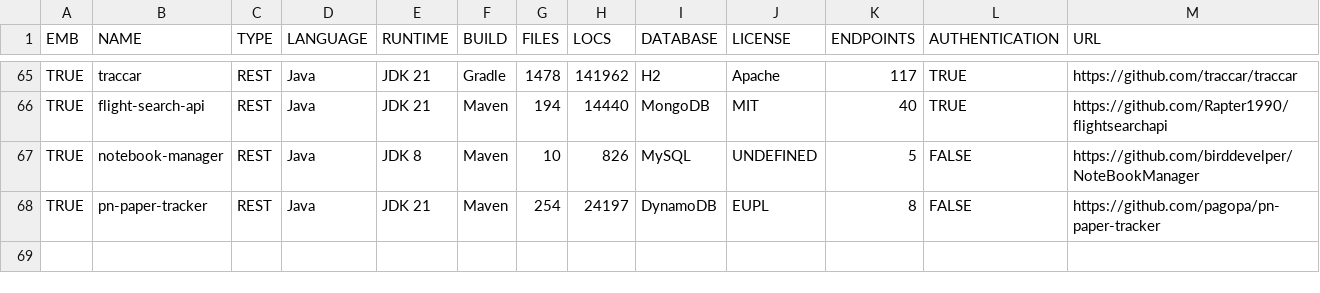
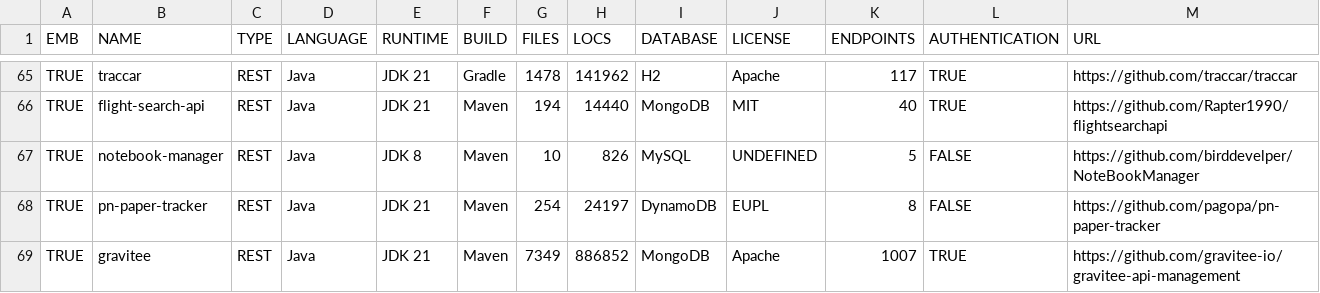
Before and after one commit to WebFuzzing/Dataset, a CSV file: statistics/data.csv, drawn as a sheet; only a part is shown, gaps mark what is left out.

```diff
--- a/statistics/data.csv
+++ b/statistics/data.csv
@@ -68 +68,2 @@ TRUE,notebook-manager,REST,Java,JDK 8,Maven,10,826,MySQL,UNDEFINED,5,FALSE,https
 TRUE,pn-paper-tracker,REST,Java,JDK 21,Maven,254,24197,DynamoDB,EUPL,8,FALSE,https://github.com/pagopa/pn-paper-tracker
+TRUE,gravitee,REST,Java,JDK 21,Maven,7349,886852,MongoDB,Apache,1007,TRUE,https://github.com/gravitee-io/gravitee-api-management
```
Also changed, not shown: scripts/dockerize/data/sut.csv, statistics/http-verbs.csv, 36 other files.
